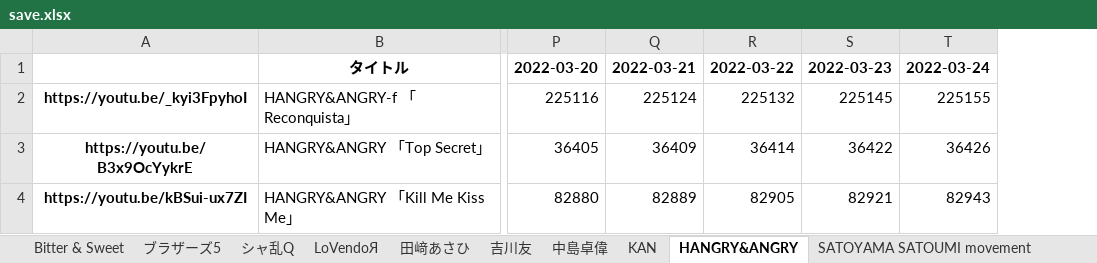
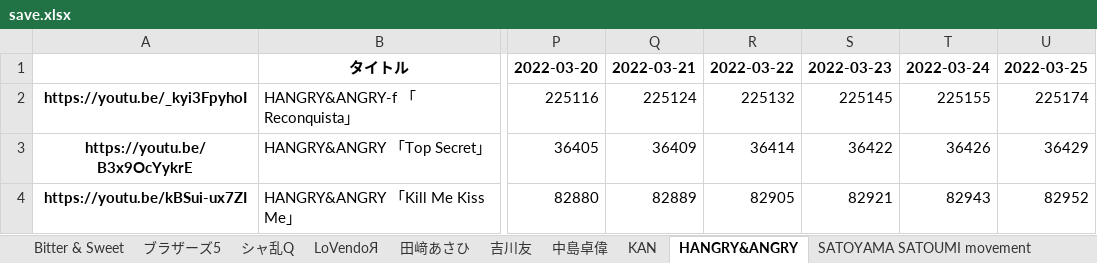
Before and after one commit to yayoimizuha/youtube-viewcount-logger-python, an Excel workbook: save.xlsx, sheet HANGRY&ANGRY, drawn as a sheet; only a part is shown, gaps mark what is left out; values as stored, in another font and other column widths than the file's, no borders; the diff names each change by its address in the sheet, - before the commit and + after, or states it on an @@ line.

```diff
--- a/save.xlsx (sheet HANGRY&ANGRY)
+++ b/save.xlsx (sheet HANGRY&ANGRY)
+column U, rows 1-4: 2022-03-25 | 225174 | 36429 | 82952
```
Also changed, not shown: sheet Berryz工房, sheet モーニング娘。, sheet アンジュルム, sheet ℃-ute, sheet Juice=Juice, sheet つばきファクトリー, 30 more sheets, 1 other file.
